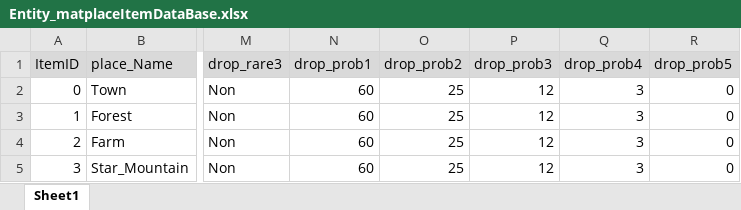
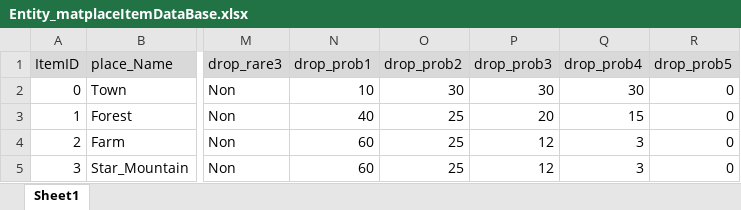
Before and after one commit to matoarita/Okashi_Atlier2, an Excel workbook: Assets/Excel_Data/Entity_matplaceItemDataBase.xlsx, sheet Sheet1, drawn as a sheet; only a part is shown, gaps mark what is left out; values as stored, in another font and other column widths than the file's, no borders; the diff names each change by its address in the sheet, - before the commit and + after, or states it on an @@ line.

```diff
--- a/Assets/Excel_Data/Entity_matplaceItemDataBase.xlsx (sheet Sheet1)
+++ b/Assets/Excel_Data/Entity_matplaceItemDataBase.xlsx (sheet Sheet1)
-N2 (drop_prob1): 60
+N2 (drop_prob1): 10
-O2 (drop_prob2): 25
+O2 (drop_prob2): 30
-P2 (drop_prob3): 12
+P2 (drop_prob3): 30
-Q2 (drop_prob4): 3
+Q2 (drop_prob4): 30
-N3 (drop_prob1): 60
+N3 (drop_prob1): 40
-P3 (drop_prob3): 12
+P3 (drop_prob3): 20
-Q3 (drop_prob4): 3
+Q3 (drop_prob4): 15
```
Also changed, not shown: Assets/Excel_Data/Entity_ItemDataBase.xlsx, 32 other files.
